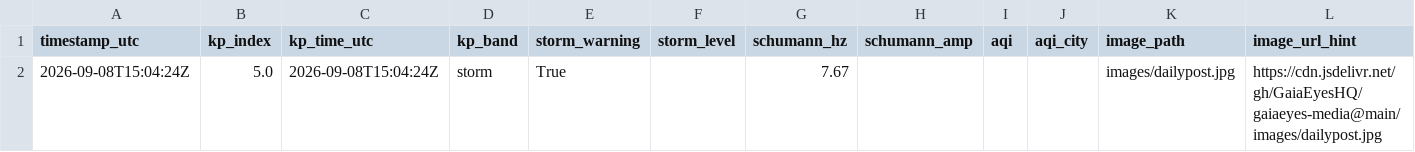
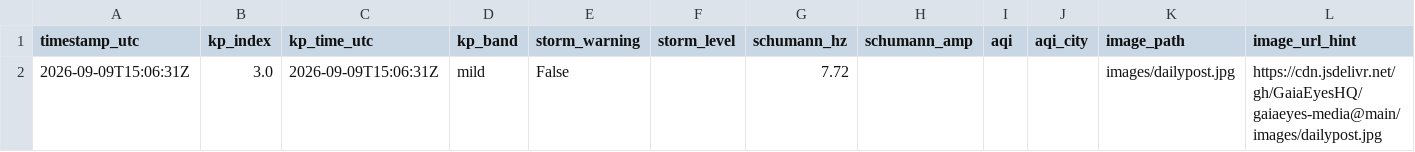
Before and after one commit to gennwu/gaiaeyes-media, a CSV file: data/latest.csv, drawn as a sheet; only a part is shown; removed rows and columns are numbered as before the commit, all else as after; rows hold the shown columns only; the diff names each change by its address in the sheet, - before the commit and + after, or states it on an @@ line.

```diff
--- a/data/latest.csv
+++ b/data/latest.csv
-row 2: 2026-09-08T15:04:24Z | 5.0 | 2026-09-08T15:04:24Z | storm | True |  | 7.67 |  |  |  | images/dailypost.jpg | https://cdn.jsdelivr.net/gh/GaiaEyesHQ/gaiaeyes-media@main/images/dailypost.jpg
+row 2: 2026-09-09T15:06:31Z | 3.0 | 2026-09-09T15:06:31Z | mild | False |  | 7.72 |  |  |  | images/dailypost.jpg | https://cdn.jsdelivr.net/gh/GaiaEyesHQ/gaiaeyes-media@main/images/dailypost.jpg
```
Also changed, not shown: 1 other file.
